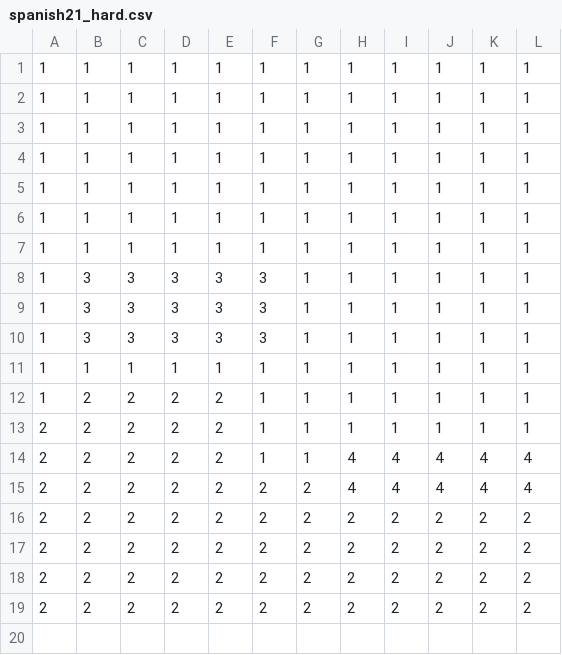
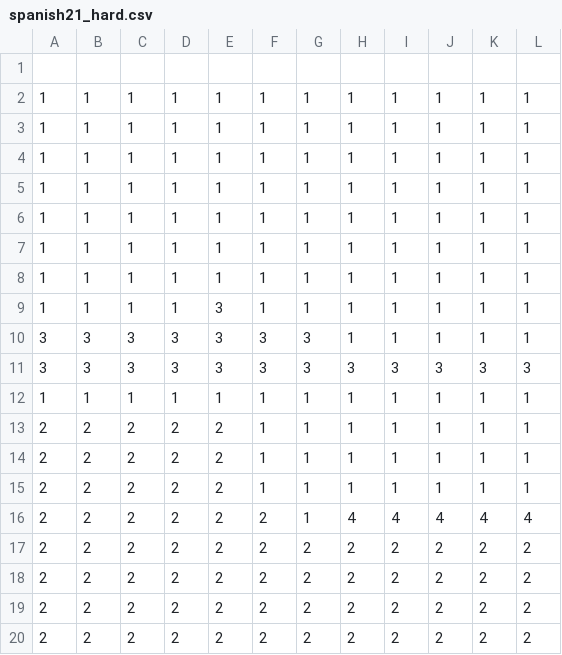
Before and after one commit to zrmaker/Monte_Carlo_method, a CSV file: inputs/spanish21_hard.csv, drawn as a sheet.

```diff
--- a/inputs/spanish21_hard.csv
+++ b/inputs/spanish21_hard.csv
@@ -1 +1,2 @@
+
 1,1,1,1,1,1,1,1,1,1,1,1
@@ -7,10 +8,10 @@
 1,1,1,1,1,1,1,1,1,1,1,1
-1,3,3,3,3,3,1,1,1,1,1,1
-1,3,3,3,3,3,1,1,1,1,1,1
-1,3,3,3,3,3,1,1,1,1,1,1
+1,1,1,1,3,1,1,1,1,1,1,1
+3,3,3,3,3,3,3,1,1,1,1,1
+3,3,3,3,3,3,3,3,3,3,3,3
 1,1,1,1,1,1,1,1,1,1,1,1
-1,2,2,2,2,1,1,1,1,1,1,1
 2,2,2,2,2,1,1,1,1,1,1,1
-2,2,2,2,2,1,1,4,4,4,4,4
-2,2,2,2,2,2,2,4,4,4,4,4
+2,2,2,2,2,1,1,1,1,1,1,1
+2,2,2,2,2,1,1,1,1,1,1,1
+2,2,2,2,2,2,1,4,4,4,4,4
 2,2,2,2,2,2,2,2,2,2,2,2
```
Also changed, not shown: inputs/spanish21_soft.csv, 3 other files.
